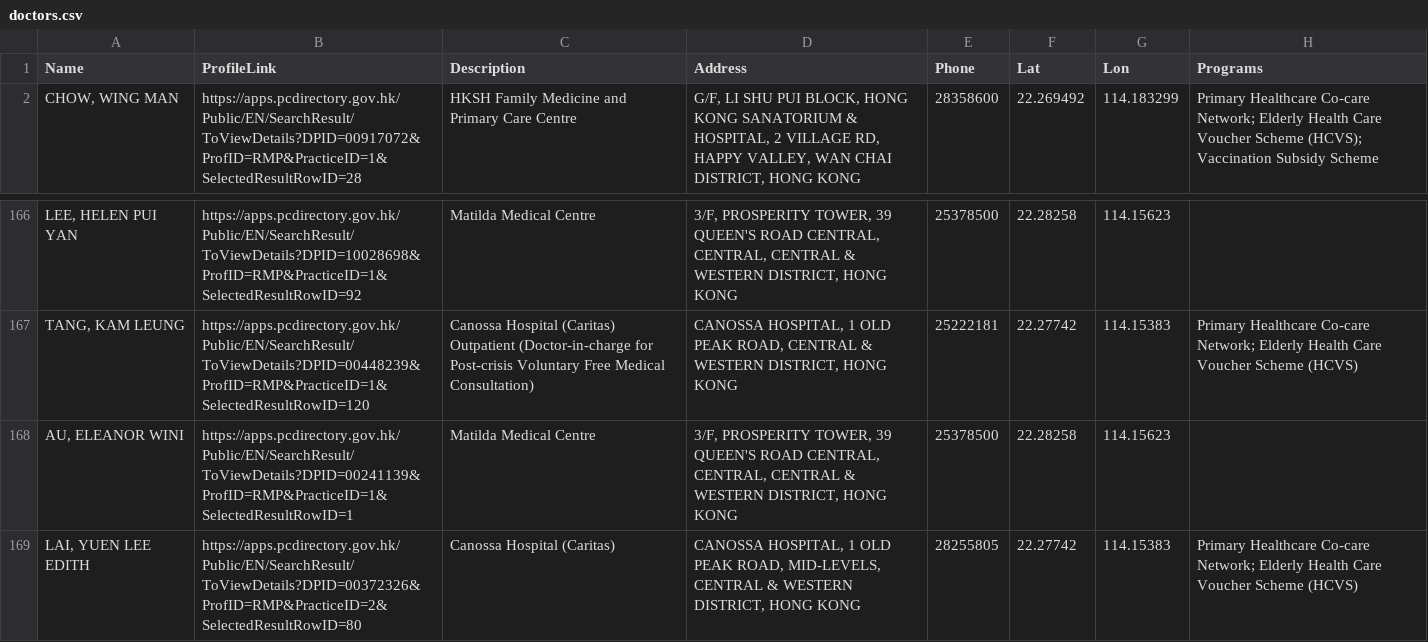
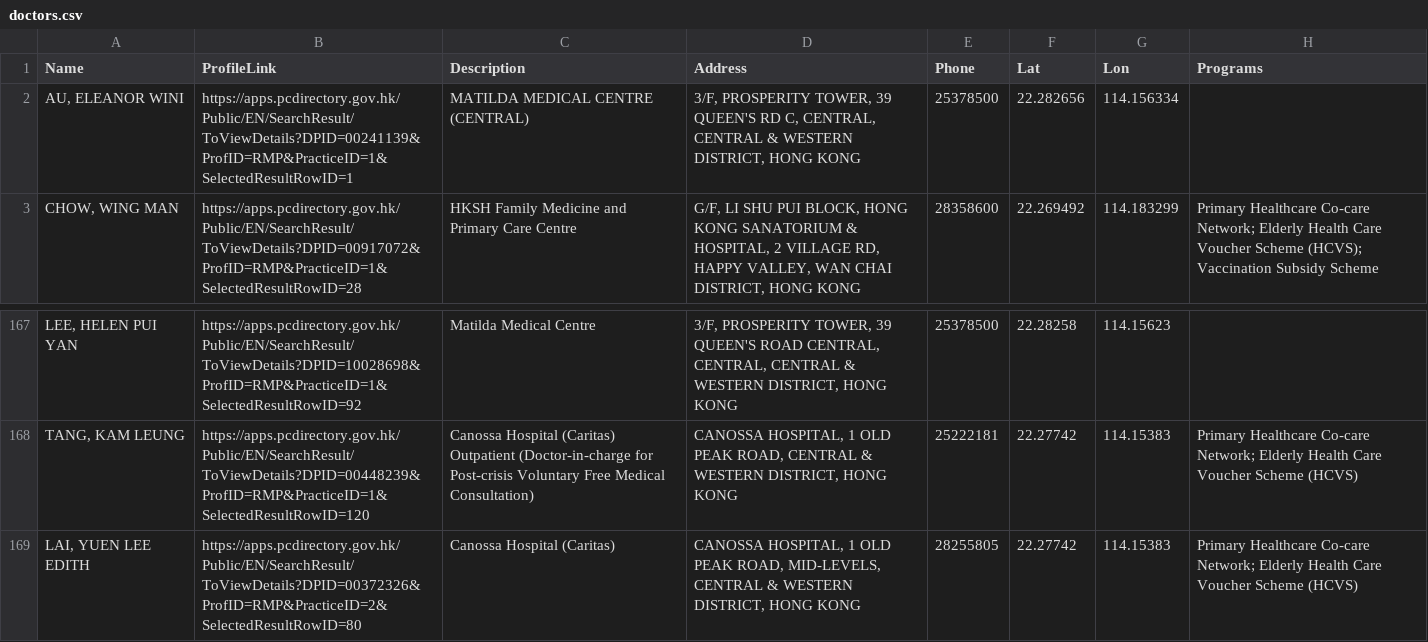
Before and after one commit to support-taipo/support-taipo.github.io, a CSV file: doctors.csv, drawn as a sheet; only a part is shown, gaps mark what is left out.

```diff
--- a/doctors.csv
+++ b/doctors.csv
@@ -1,2 +1,3 @@
 Name,ProfileLink,Description,Address,Phone,Lat,Lon,Programs
+"AU, ELEANOR WINI",https://apps.pcdirectory.gov.hk/Public/EN/SearchResult/ToViewDetails?DPID=00241139&ProfID=RMP&PracticeID=1&SelectedResultRowID=1,MATILDA MEDICAL CENTRE (CENTRAL),"3/F, PROSPERITY TOWER, 39 QUEEN'S RD C, CENTRAL, CENTRAL & WESTERN DISTRICT, HONG KONG",25378500,22.282656,114.156334,
 "CHOW, WING MAN",https://apps.pcdirectory.gov.hk/Public/EN/SearchResult/ToViewDetails?DPID=00917072&ProfID=RMP&PracticeID=1&SelectedResultRowID=28,HKSH Family Medicine and Primary Care Centre,"G/F, LI SHU PUI BLOCK, HONG KONG SANATORIUM & HOSPITAL, 2 VILLAGE RD, HAPPY VALLEY, WAN CHAI DISTRICT, HONG KONG",28358600,22.269492,114.183299,Primary Healthcare Co-care Network; Elderly Health Care Voucher Scheme (HCVS); Vaccination Subsidy Scheme
@@ -167,3 +168,2 @@ Name,ProfileLink,Description,Address,Phone,Lat,Lon,Programs
 "TANG, KAM LEUNG",https://apps.pcdirectory.gov.hk/Public/EN/SearchResult/ToViewDetails?DPID=00448239&ProfID=RMP&PracticeID=1&SelectedResultRowID=120,Canossa Hospital (Caritas) Outpatient (Doctor-in-charge for Post-crisis Voluntary Free Medical Consultation),"CANOSSA HOSPITAL, 1 OLD PEAK ROAD, CENTRAL & WESTERN DISTRICT, HONG KONG",25222181,22.27742,114.15383,Primary Healthcare Co-care Network; Elderly Health Care Voucher Scheme (HCVS)
-"AU, ELEANOR WINI",https://apps.pcdirectory.gov.hk/Public/EN/SearchResult/ToViewDetails?DPID=00241139&ProfID=RMP&PracticeID=1&SelectedResultRowID=1,Matilda Medical Centre,"3/F, PROSPERITY TOWER, 39 QUEEN'S ROAD CENTRAL, CENTRAL, CENTRAL & WESTERN DISTRICT, HONG KONG",25378500,22.28258,114.15623,
 "LAI, YUEN LEE EDITH",https://apps.pcdirectory.gov.hk/Public/EN/SearchResult/ToViewDetails?DPID=00372326&ProfID=RMP&PracticeID=2&SelectedResultRowID=80,Canossa Hospital (Caritas),"CANOSSA HOSPITAL, 1 OLD PEAK ROAD, MID-LEVELS, CENTRAL & WESTERN DISTRICT, HONG KONG",28255805,22.27742,114.15383,Primary Healthcare Co-care Network; Elderly Health Care Voucher Scheme (HCVS)
```
